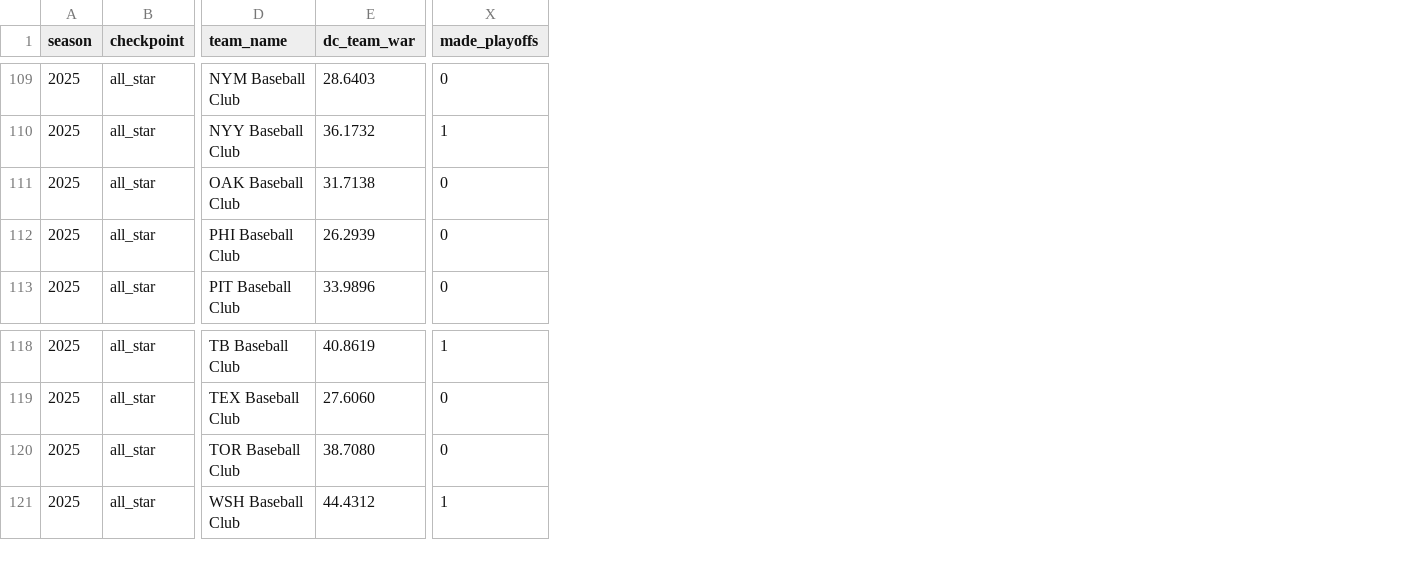
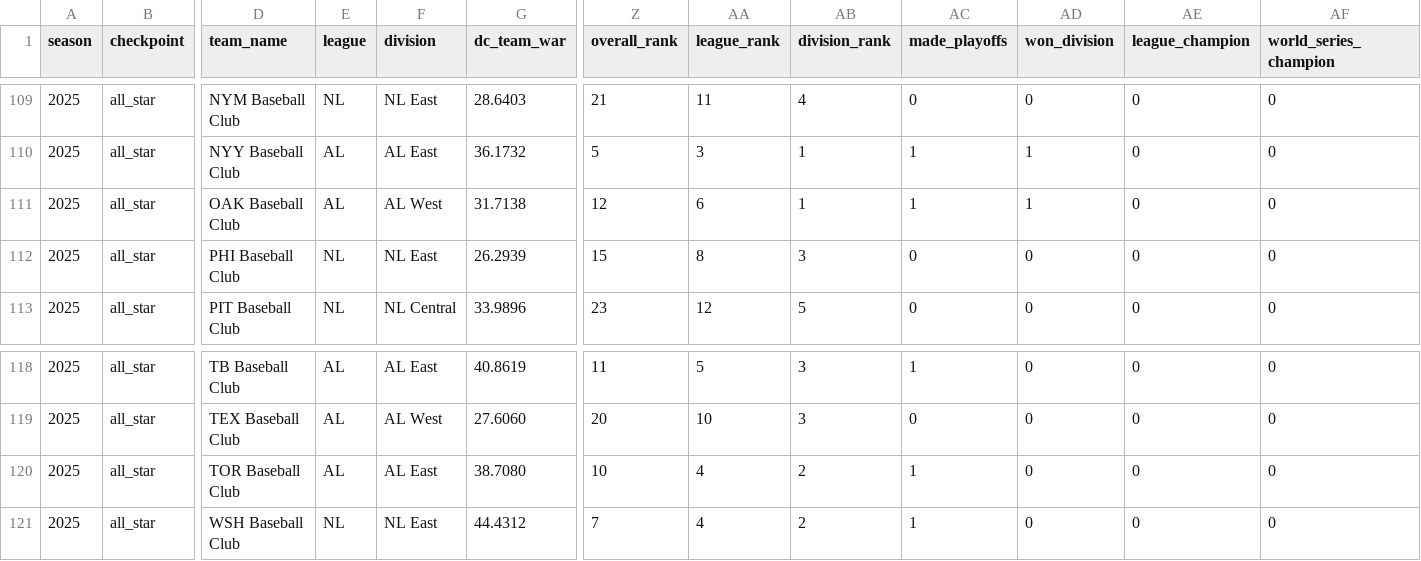
Before and after one commit to jeewoo-lee/mlb-season-predictor, a CSV file: eval/test_data/mlb_frozen_2024_2025.csv, drawn as a sheet; only a part is shown, gaps mark what is left out; addresses are those after the commit; the diff covers the shown part only; the diff names each change by its address in the sheet, - before the commit and + after, or states it on an @@ line.

Commit message:
score standings and championships

```diff
--- a/eval/test_data/mlb_frozen_2024_2025.csv
+++ b/eval/test_data/mlb_frozen_2024_2025.csv
+column E (league), rows 109-113: NL | AL | AL | NL | NL; rows 118-121: AL | AL | AL | NL
+column F (division), rows 109-113: NL East | AL East | AL West | NL East | NL Central; rows 118-121: AL East | AL West | AL East | NL East
+column Z (overall_rank), rows 109-113: 21 | 5 | 12 | 15 | 23; rows 118-121: 11 | 20 | 10 | 7
+column AA (league_rank), rows 109-113: 11 | 3 | 6 | 8 | 12; rows 118-121: 5 | 10 | 4 | 4
+column AB (division_rank), rows 109-113: 4 | 1 | 1 | 3 | 5; rows 118-121: 3 | 3 | 2 | 2
+column AD (won_division), rows 109-113: 0 | 1 | 1 | 0 | 0; rows 118-121: all 0
+column AE (league_champion), rows 109-113: all 0; rows 118-121: all 0
+column AF (world_series_champion), rows 109-113: all 0; rows 118-121: all 0
-AC111 (made_playoffs): 0
+AC111 (made_playoffs): 1
-AC120 (made_playoffs): 0
+AC120 (made_playoffs): 1
```
Also changed, not shown: 16 edited cells elsewhere in this file, data/val/team_states.csv, 7 other files.
